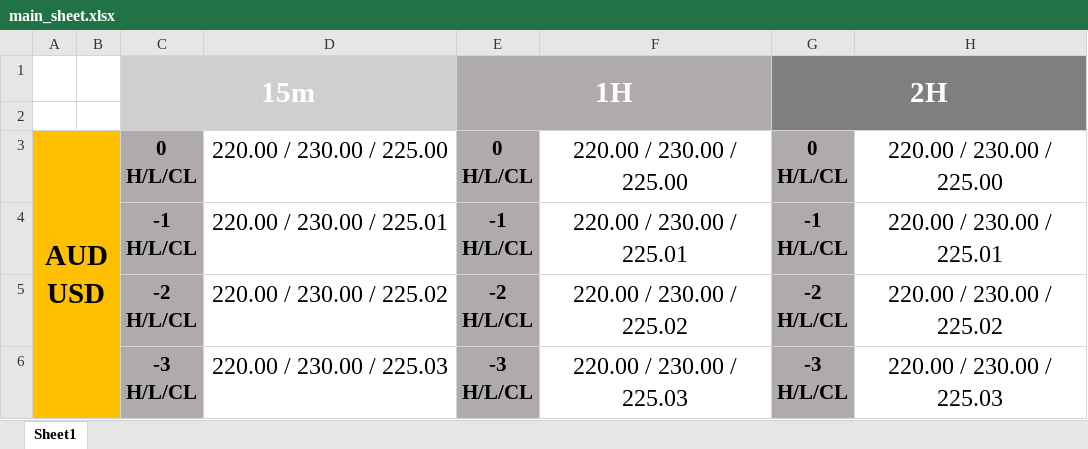
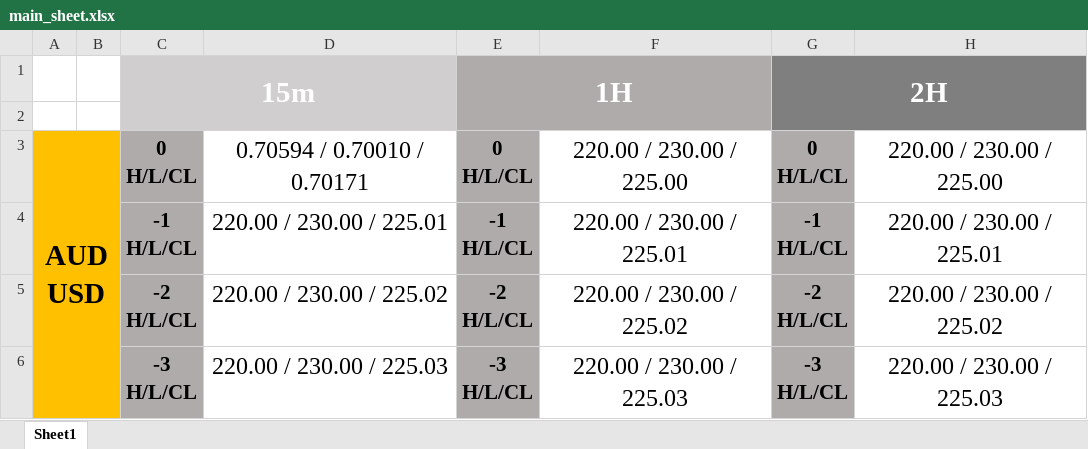
Before and after one commit to parnabas/trading-signaller, an Excel workbook: trading-signaller/main_sheet.xlsx, sheet Sheet1, drawn as a sheet; only a part is shown; values as stored, in another font and other column widths than the file's, no borders; the diff names each change by its address in the sheet, - before the commit and + after, or states it on an @@ line.

```diff
--- a/trading-signaller/main_sheet.xlsx (sheet Sheet1)
+++ b/trading-signaller/main_sheet.xlsx (sheet Sheet1)
-D3: 220.00 / 230.00 / 225.00
+D3: 0.70594 / 0.70010 / 0.70171
```
Also changed, not shown: 3 other files.
